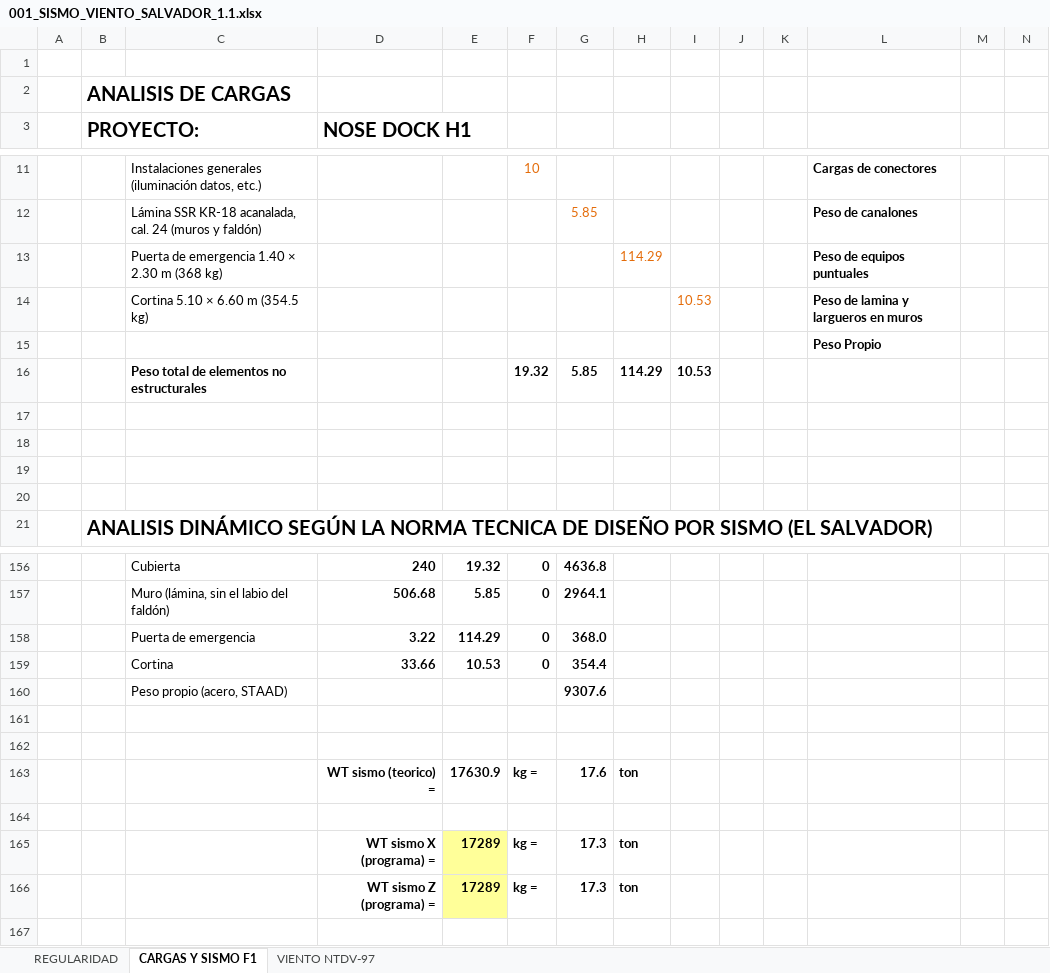
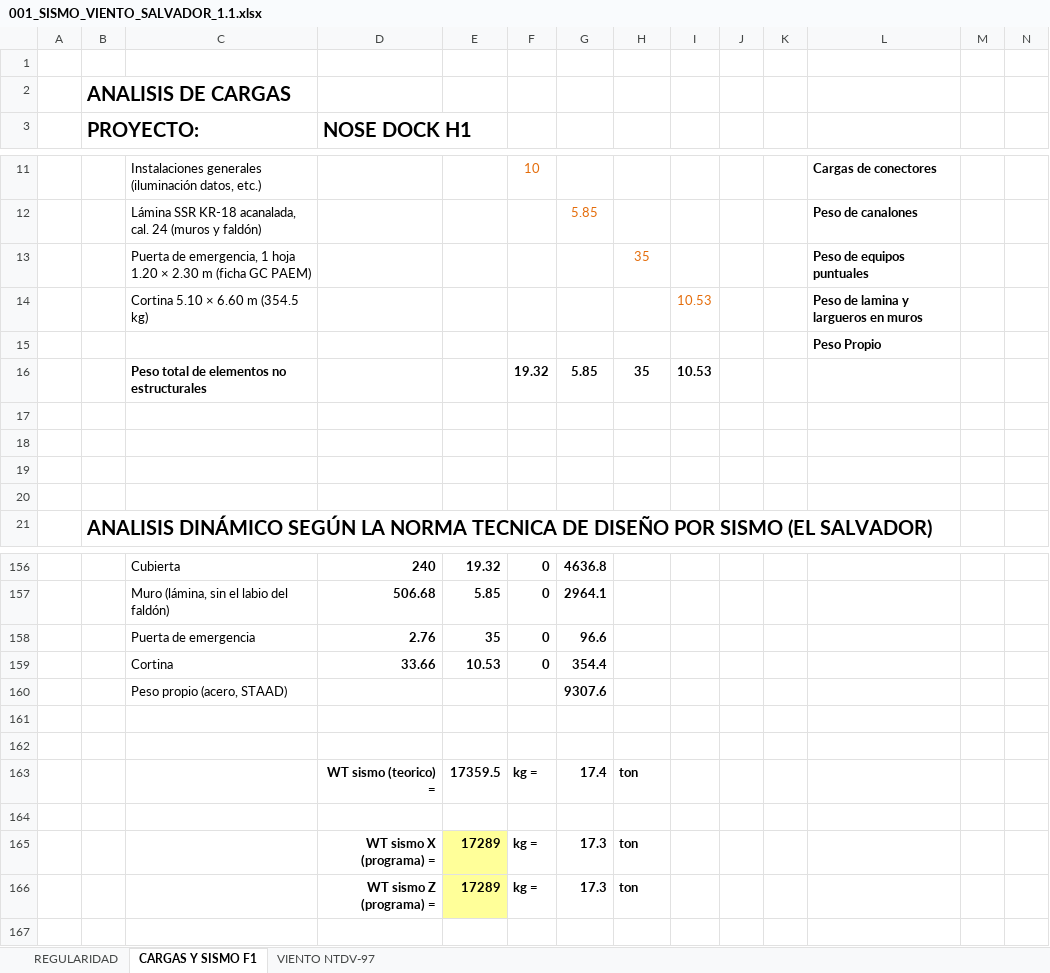
Before and after one commit to 1612567helumich/STAADS, an Excel workbook: 001_SISMO_VIENTO_SALVADOR_1.1.xlsx, sheet CARGAS Y SISMO F1, drawn as a sheet; only a part is shown, gaps mark what is left out; values as stored, in another font and other column widths than the file's, no borders; charts and pictures not drawn; removed rows and columns are numbered as before the commit, all else as after; rows hold the shown columns only; the diff names each change by its address in the sheet, - before the commit and + after, or states it on an @@ line.

```diff
--- a/001_SISMO_VIENTO_SALVADOR_1.1.xlsx (sheet CARGAS Y SISMO F1)
+++ b/001_SISMO_VIENTO_SALVADOR_1.1.xlsx (sheet CARGAS Y SISMO F1)
-row 13:  |  | Puerta de emergencia 1.40 × 2.30 m (368 kg) |  |  |  |  | 114.29 |  |  |  | Peso de equipos puntuales
+row 13:  |  | Puerta de emergencia, 1 hoja 1.20 × 2.30 m (ficha GC PAEM) |  |  |  |  | 35 |  |  |  | Peso de equipos puntuales
-H16: 114.29
+H16: 35
-row 158:  |  | Puerta de emergencia | 3.22 | 114.29 | 0 | 368.0
+row 158:  |  | Puerta de emergencia | 2.76 | 35 | 0 | 96.6
-E163: 17630.9
+E163: 17359.5
-G163: 17.6
+G163: 17.4
```
Also changed, not shown: 1 other file.
